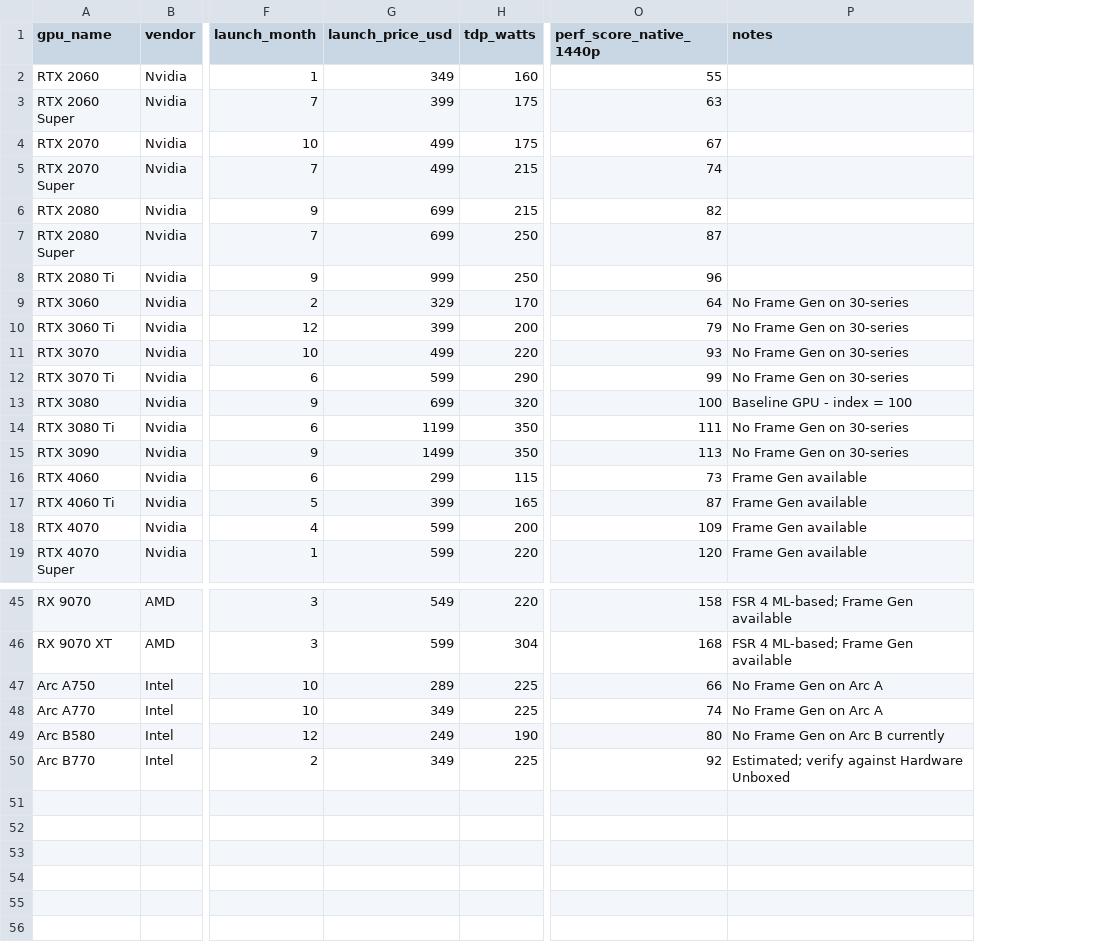
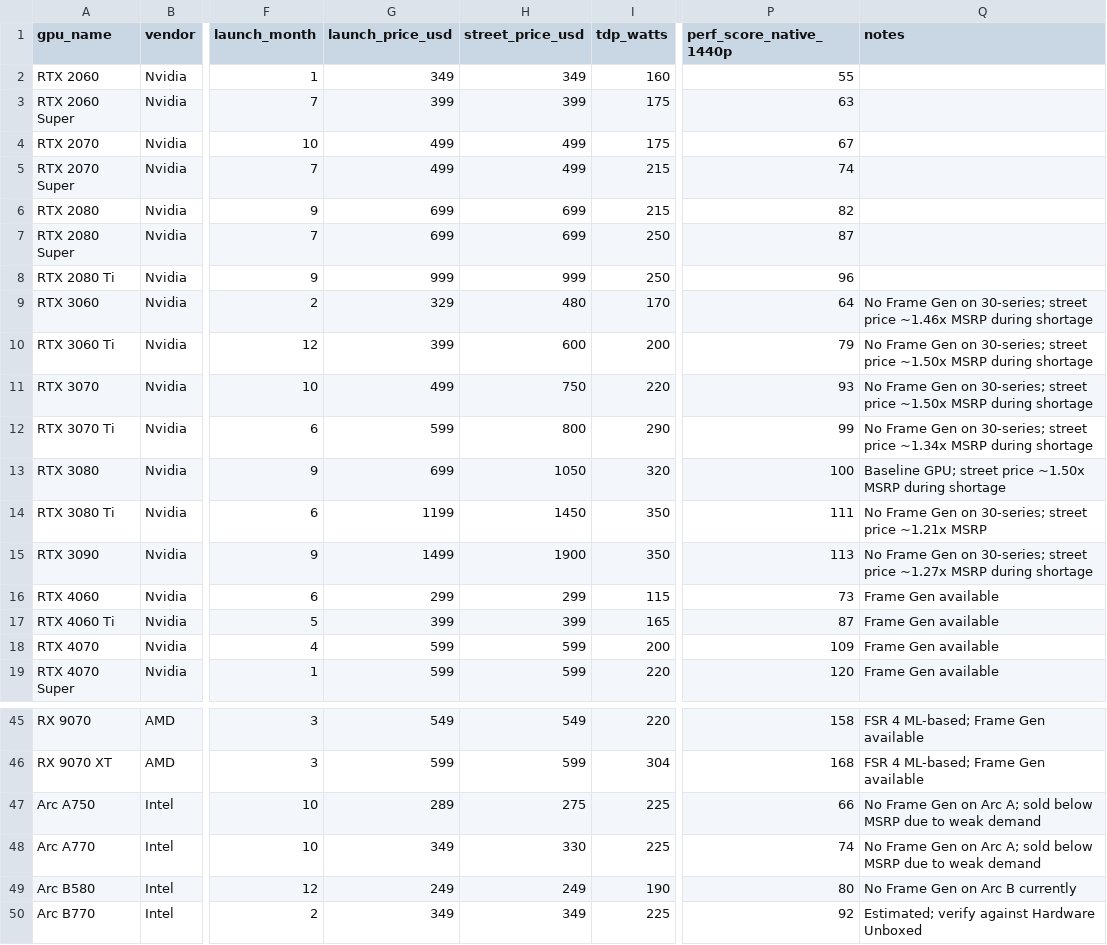
Before and after one commit to Lalitsh03/upscaling-illusion, a CSV file: data/raw/gpu_specs_seed.csv, drawn as a sheet; only a part is shown, gaps mark what is left out; addresses are those after the commit; the diff covers the shown part only; the diff names each change by its address in the sheet, - before the commit and + after, or states it on an @@ line.

Commit message:
Added street price analysis, VRAM charts and updated dashboard

```diff
--- a/data/raw/gpu_specs_seed.csv
+++ b/data/raw/gpu_specs_seed.csv
+column H (street_price_usd), rows 2-19: 349 | 399 | 499 | 499 | 699 | 699 | 999 | 480 | 600 | 750 | 800 | 1050 | 1450 | 1900 | 299 | 399 | 599 | 599; rows 45-50: 549 | 599 | 275 | 330 | 249 | 349
-Q9 (notes): …Gen on 30-series
+Q9 (notes): …Gen on 30-series; street price ~1.46x MSRP during shortage
-Q10:Q11 (notes): …Gen on 30-series
+Q10:Q11 (notes): …Gen on 30-series; street price ~1.50x MSRP during shortage
-Q12 (notes): …Gen on 30-series
+Q12 (notes): …Gen on 30-series; street price ~1.34x MSRP during shortage
-Q13 (notes): Baseline GPU - index = 100
+Q13 (notes): Baseline GPU; street price ~1.50x MSRP during shortage
-Q14 (notes): No Frame Gen on 30-series
+Q14 (notes): No Frame Gen on 30-series; street price ~1.21x MSRP
-Q15 (notes): …Gen on 30-series
+Q15 (notes): …Gen on 30-series; street price ~1.27x MSRP during shortage
-Q47:Q48 (notes): No Frame Gen on Arc A
+Q47:Q48 (notes): No Frame Gen on Arc A; sold below MSRP due to weak demand
```
Also changed, not shown: 7 edited cells elsewhere in this file, 9 other files.
